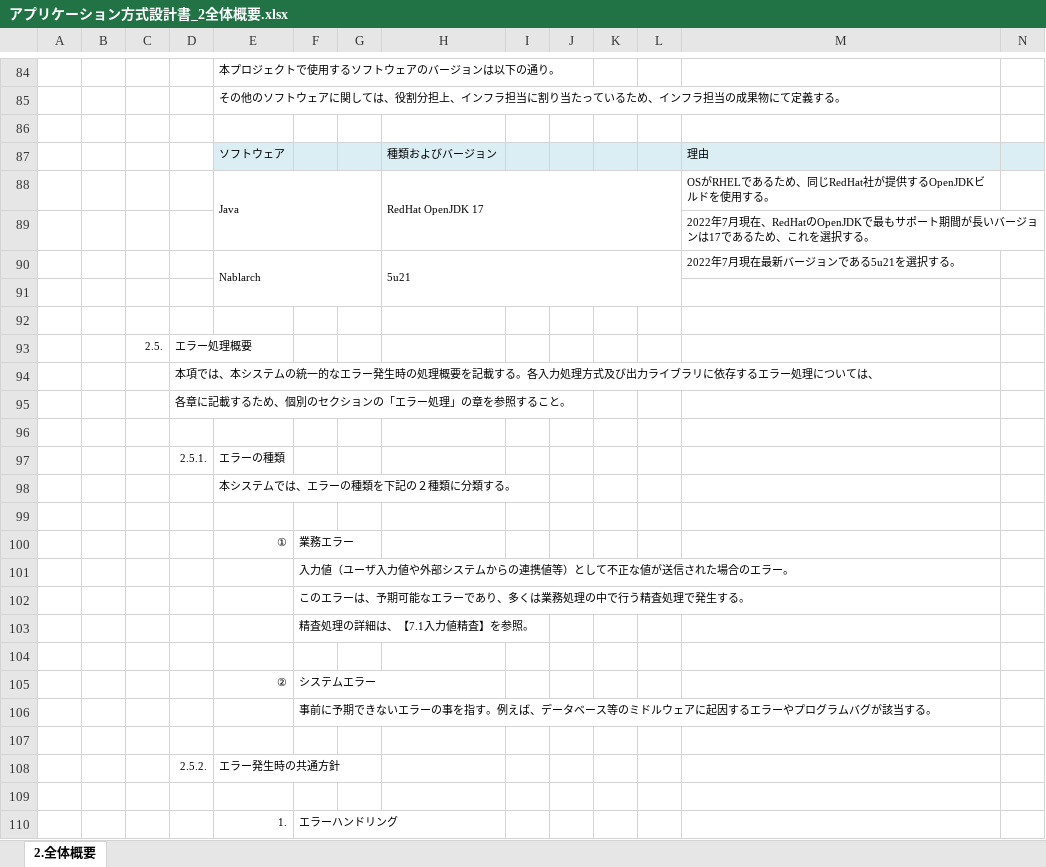
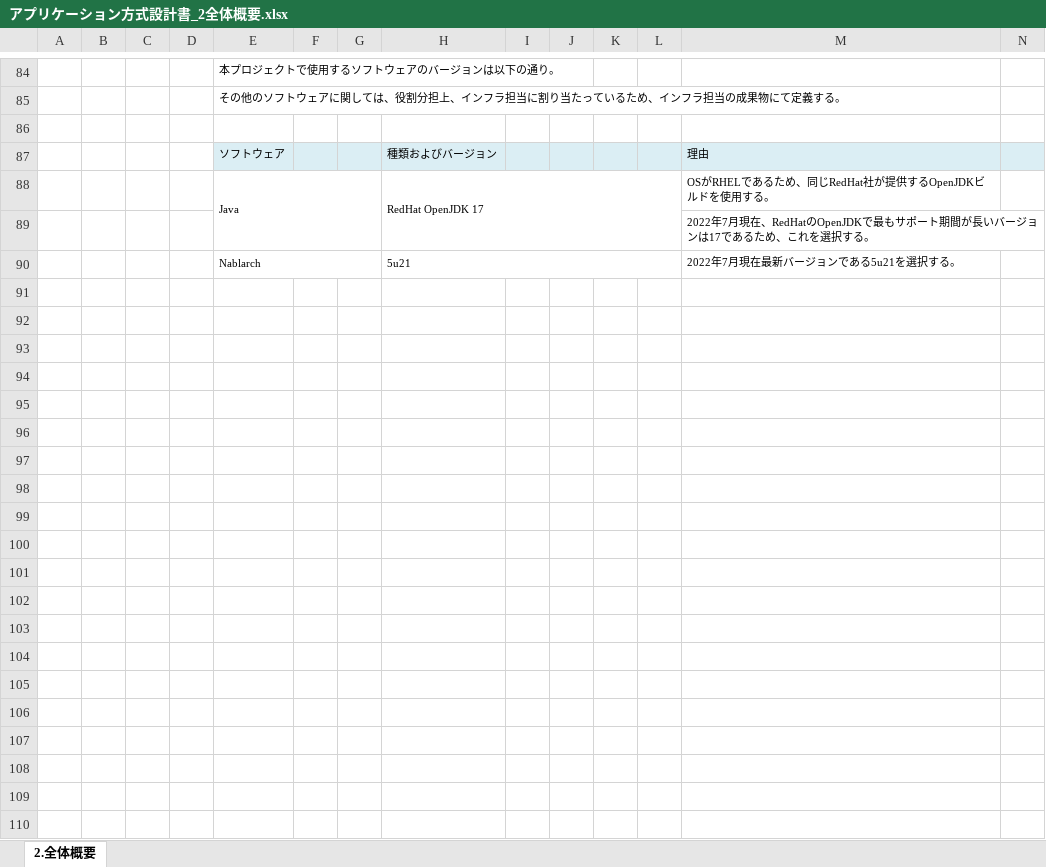
Before and after one commit to Fintan-contents/application-architecture-sample, an Excel workbook: nablarch_sample/アプリケーション方式設計書_2全体概要.xlsx, sheet 2.全体概要, drawn as a sheet; only a part is shown, gaps mark what is left out; values as stored, in another font and other column widths than the file's, no borders; charts and pictures not drawn; rows hold the shown columns only; the diff covers the shown part only; the diff names each change by its address in the sheet, - before the commit and + after, or states it on an @@ line.

Commit message:
No.72 エラー処理概要を全体概要から除去して各セクションに展開

```diff
--- a/nablarch_sample/アプリケーション方式設計書_2全体概要.xlsx (sheet 2.全体概要)
+++ b/nablarch_sample/アプリケーション方式設計書_2全体概要.xlsx (sheet 2.全体概要)
-row 91: (empty)
-row 92: (empty)
-row 93:  |  | 2.5. | エラー処理概要
-row 94:  |  |  | 本項では、本システムの統一的なエラー発生時の処理概要を記載する。各入力処理方式及び出力ライブラリに依存するエラー処理については、
-row 95:  |  |  | 各章に記載するため、個別のセクションの「エラー処理」の章を参照すること。
-row 96: (empty)
-row 97:  |  |  | 2.5.1. | エラーの種類
-row 98:  |  |  |  | 本システムでは、エラーの種類を下記の２種類に分類する。
-row 99: (empty)
-row 100:  |  |  |  | ① | 業務エラー
-row 101:  |  |  |  |  | 入力値（ユーザ入力値や外部システムからの連携値等）として不正な値が送信された場合のエラー。
-row 102:  |  |  |  |  | このエラーは、予期可能なエラーであり、多くは業務処理の中で行う精査処理で発生する。
-row 103:  |  |  |  |  | 精査処理の詳細は、【7.1入力値精査】を参照。
-row 104: (empty)
-row 105:  |  |  |  | ② | システムエラー
-row 106:  |  |  |  |  | 事前に予期できないエラーの事を指す。例えば、データベース等のミドルウェアに起因するエラーやプログラムバグが該当する。
-row 107: (empty)
-row 108:  |  |  | 2.5.2. | エラー発生時の共通方針
-row 109: (empty)
-row 110:  |  |  |  | 1. | エラーハンドリング
```
Also changed, not shown: 14 removed rows elsewhere in this sheet, nablarch_sample/アプリケーション方式設計書_0表紙.xlsx, nablarch_sample/アプリケーション方式設計書_3画面処理方式_3.1同期処理方式.xlsx, 2 other files.
